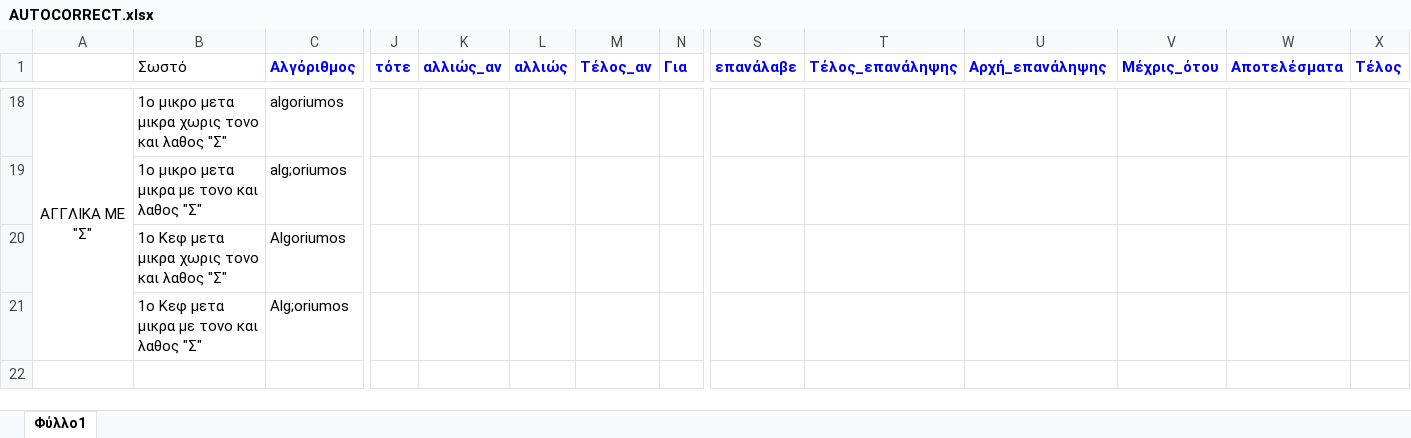
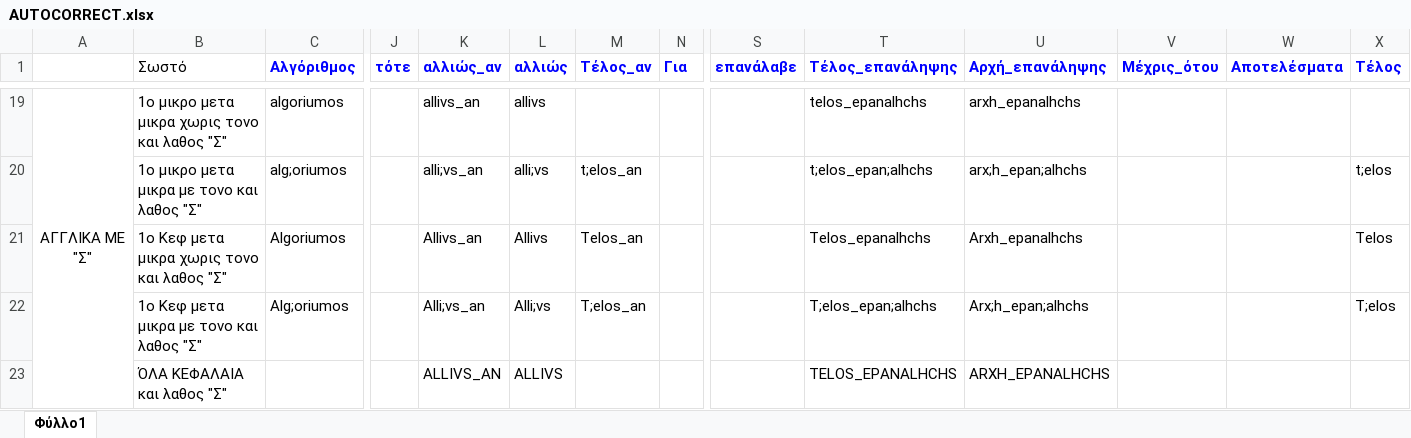
Before and after one commit to cfilokostas/glossa_aepp_web_interpreter, an Excel workbook: AUTOCORRECT.xlsx, sheet Φύλλο1, drawn as a sheet; only a part is shown, gaps mark what is left out; values as stored, in another font and other column widths than the file's, no borders; addresses are those after the commit; rows hold the shown columns only; the diff covers the shown part only; the diff names each change by its address in the sheet, - before the commit and + after, or states it on an @@ line.

```diff
--- a/AUTOCORRECT.xlsx (sheet Φύλλο1)
+++ b/AUTOCORRECT.xlsx (sheet Φύλλο1)
-K19 (αλλιώς_αν): (empty)
+K19 (αλλιώς_αν): allivs_an
-L19 (αλλιώς): (empty)
+L19 (αλλιώς): allivs
-T19 (Τέλος_επανάληψης): (empty)
+T19 (Τέλος_επανάληψης): telos_epanalhchs
-U19 (Αρχή_επανάληψης): (empty)
+U19 (Αρχή_επανάληψης): arxh_epanalhchs
-K20 (αλλιώς_αν): (empty)
+K20 (αλλιώς_αν): alli;vs_an
-L20 (αλλιώς): (empty)
+L20 (αλλιώς): alli;vs
-M20 (Τέλος_αν): (empty)
+M20 (Τέλος_αν): t;elos_an
-T20 (Τέλος_επανάληψης): (empty)
+T20 (Τέλος_επανάληψης): t;elos_epan;alhchs
-U20 (Αρχή_επανάληψης): (empty)
+U20 (Αρχή_επανάληψης): arx;h_epan;alhchs
-X20 (Τέλος): (empty)
+X20 (Τέλος): t;elos
-K21 (αλλιώς_αν): (empty)
+K21 (αλλιώς_αν): Allivs_an
-L21 (αλλιώς): (empty)
+L21 (αλλιώς): Allivs
-M21 (Τέλος_αν): (empty)
+M21 (Τέλος_αν): Telos_an
-T21 (Τέλος_επανάληψης): (empty)
+T21 (Τέλος_επανάληψης): Telos_epanalhchs
-U21 (Αρχή_επανάληψης): (empty)
+U21 (Αρχή_επανάληψης): Arxh_epanalhchs
-X21 (Τέλος): (empty)
+X21 (Τέλος): Telos
-K22 (αλλιώς_αν): (empty)
+K22 (αλλιώς_αν): Alli;vs_an
-L22 (αλλιώς): (empty)
+L22 (αλλιώς): Alli;vs
-M22 (Τέλος_αν): (empty)
+M22 (Τέλος_αν): T;elos_an
-T22 (Τέλος_επανάληψης): (empty)
+T22 (Τέλος_επανάληψης): T;elos_epan;alhchs
-U22 (Αρχή_επανάληψης): (empty)
+U22 (Αρχή_επανάληψης): Arx;h_epan;alhchs
-X22 (Τέλος): (empty)
+X22 (Τέλος): T;elos
+row 23:  | ΌΛΑ ΚΕΦΑΛΑΙΑ και λαθος "Σ" |  |  | ALLIVS_AN | ALLIVS |  |  |  | TELOS_EPANALHCHS | ARXH_EPANALHCHS
```
Also changed, not shown: 1 added row and 31 edited cells elsewhere in this sheet.
